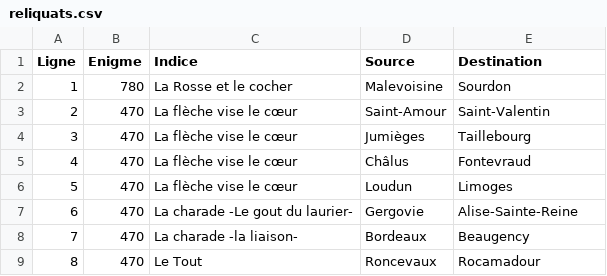
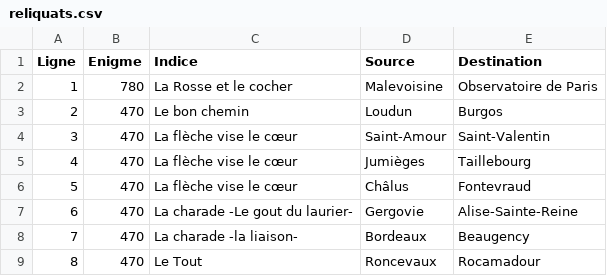
Before and after one commit to jolylaurent78/AlgoSimulator, a CSV file: data/reliquats.csv, drawn as a sheet; only a part is shown; removed rows and columns are numbered as before the commit, all else as after; the diff names each change by its address in the sheet, - before the commit and + after, or states it on an @@ line.

Commit message:
Mise à jour des reliquats

```diff
--- a/data/reliquats.csv
+++ b/data/reliquats.csv
-E2 (Destination): Sourdon
+E2 (Destination): Observatoire de Paris
+row 3: 2 | 470 | Le bon chemin | Loudun | Burgos
@@ column A (Ligne) renumbered between rows 4 and 6 @@
-row 6: 5 | 470 | La flèche vise le cœur | Loudun | Limoges
```
Also changed, not shown: data/constructionsCadrans.csv, data/villes_database.csv, 10 other files.
